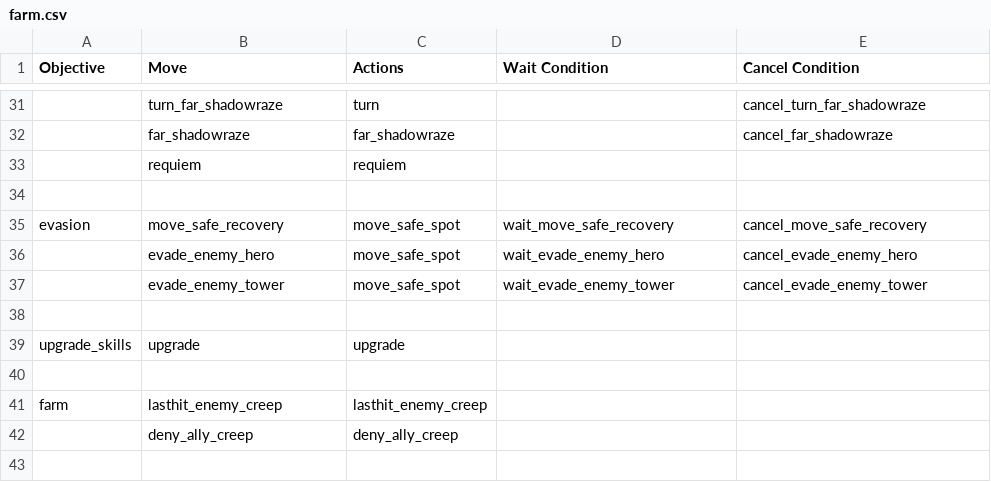
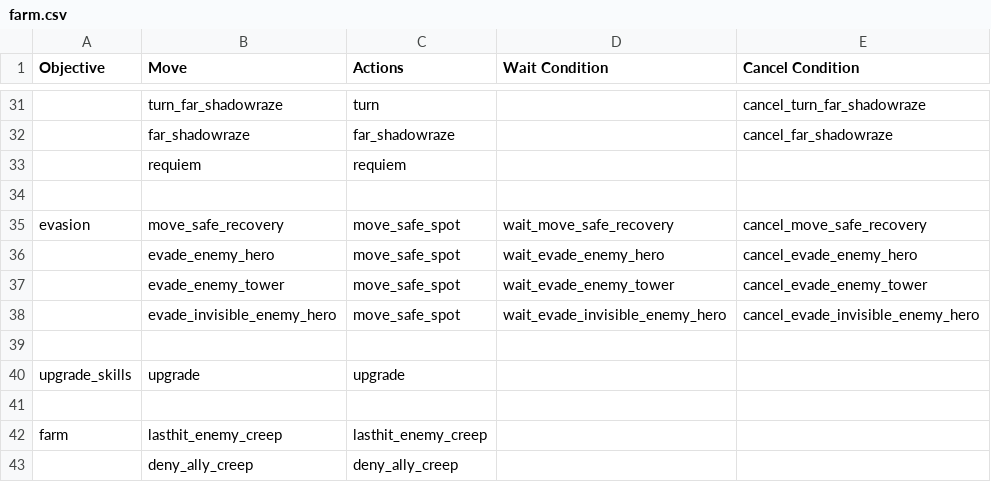
Before and after one commit to ellysh/dota2-omen-bots, a CSV file: generator/database/csv/farm.csv, drawn as a sheet; only a part is shown, gaps mark what is left out; the shorter side is filled out with more unchanged rows; the diff names each change by its address in the sheet, - before the commit and + after, or states it on an @@ line.

Commit message:
Add the "evade_invisible_enemy_hero" move to the Database

```diff
--- a/generator/database/csv/farm.csv
+++ b/generator/database/csv/farm.csv
+row 38:  | evade_invisible_enemy_hero | move_safe_spot | wait_evade_invisible_enemy_hero | cancel_evade_invisible_enemy_hero
```
Also changed, not shown: generator/database/csv/recovery.csv, 5 other files.
